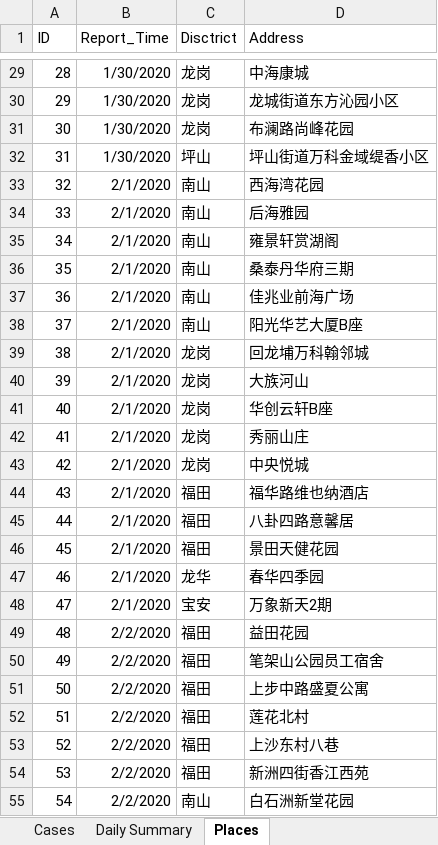
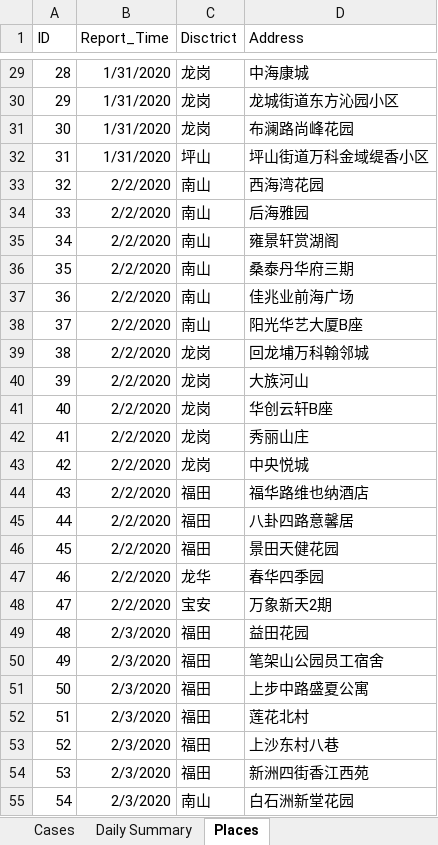
Before and after one commit to presstofan/2019-nCov-data-collection, an Excel workbook: Shenzhen_WJW/2019nCov_Shenzhen_new_cases.xlsx, sheet Places, drawn as a sheet; only a part is shown, gaps mark what is left out; values as stored, in another font and other column widths than the file's, no borders; the diff covers the shown part only; the diff names each change by its address in the sheet, - before the commit and + after, or states it on an @@ line.

```diff
--- a/Shenzhen_WJW/2019nCov_Shenzhen_new_cases.xlsx (sheet Places)
+++ b/Shenzhen_WJW/2019nCov_Shenzhen_new_cases.xlsx (sheet Places)
-B29:B32 (Report_Time): 1/30/2020
+B29:B32 (Report_Time): 1/31/2020
-B33:B48 (Report_Time): 2/1/2020
+B33:B48 (Report_Time): 2/2/2020
-B49:B55 (Report_Time): 2/2/2020
+B49:B55 (Report_Time): 2/3/2020
```
Also changed, not shown: 4 added rows and 132 edited cells elsewhere in this sheet, sheet Cases, sheet Daily Summary, formulas that keep their value, Beijing_WJW/2019nCov_Beijing_new_cases.xlsx.
